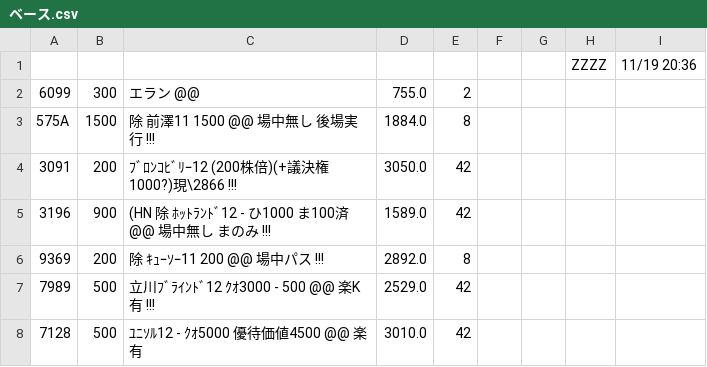
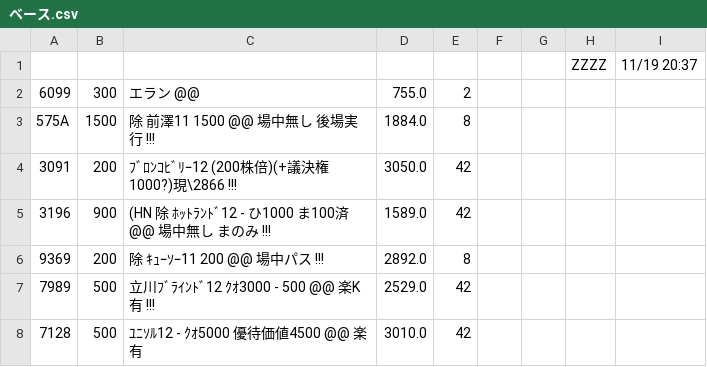
Before and after one commit to kitamotoie/easghgkdsrgvfdgdrftavshstvgsdfsdrweraesfsdvcvewsgsdgsvbrtsgr, a CSV file: ベース.csv, drawn as a sheet; only a part is shown.

Commit message:
update history csv via auto-watcher

```diff
--- a/ベース.csv
+++ b/ベース.csv
@@ -1,2 +1,2 @@
-,,,,,,,ZZZZ,11/19 20:36,
+,,,,,,,ZZZZ,11/19 20:37,
 6099,300,エラン @@,755.0,2
```
